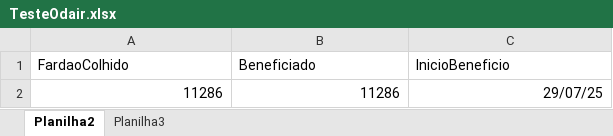
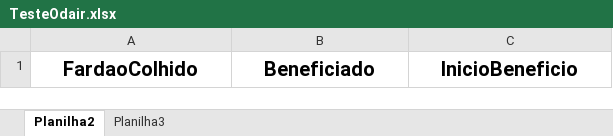
Before and after one commit to NisioH/Beneficiamento, an Excel workbook: TesteOdair.xlsx, sheet Planilha2, drawn as a sheet; values as stored, in another font and other column widths than the file's, no borders; the diff names each change by its address in the sheet, - before the commit and + after, or states it on an @@ line.

```diff
--- a/TesteOdair.xlsx (sheet Planilha2)
+++ b/TesteOdair.xlsx (sheet Planilha2)
@@ A1:C1 bold: off → on, text size: larger, alignment: left → center @@
-row 2: 11286 | 11286 | 29/07/25
```
Also changed, not shown: sheet Planilha3.
